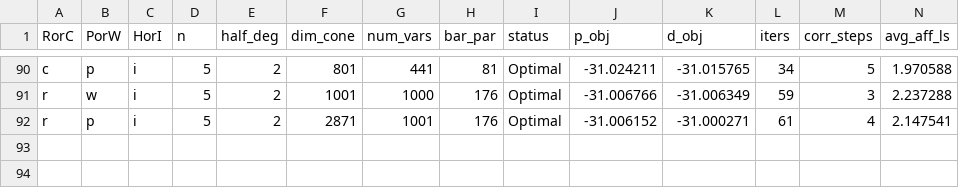
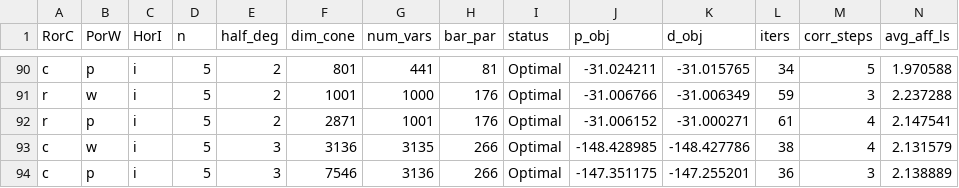
Before and after one commit to jump-dev/Hypatia.jl, a CSV file: timings/results.csv, drawn as a sheet; only a part is shown, gaps mark what is left out; rows hold the shown columns only; the diff names each change by its address in the sheet, - before the commit and + after, or states it on an @@ line.

Commit message:
more results
Former-commit-id: 417c5c14a466e7f7e7c1357875c70efceb3227f9

```diff
--- a/timings/results.csv
+++ b/timings/results.csv
+row 93: c | w | i | 5 | 3 | 3136 | 3135 | 266 | Optimal | -148.428985 | -148.427786 | 38 | 4 | 2.131579
+row 94: c | p | i | 5 | 3 | 7546 | 3136 | 266 | Optimal | -147.351175 | -147.255201 | 36 | 3 | 2.138889
```
Also changed, not shown: 1 other file.
